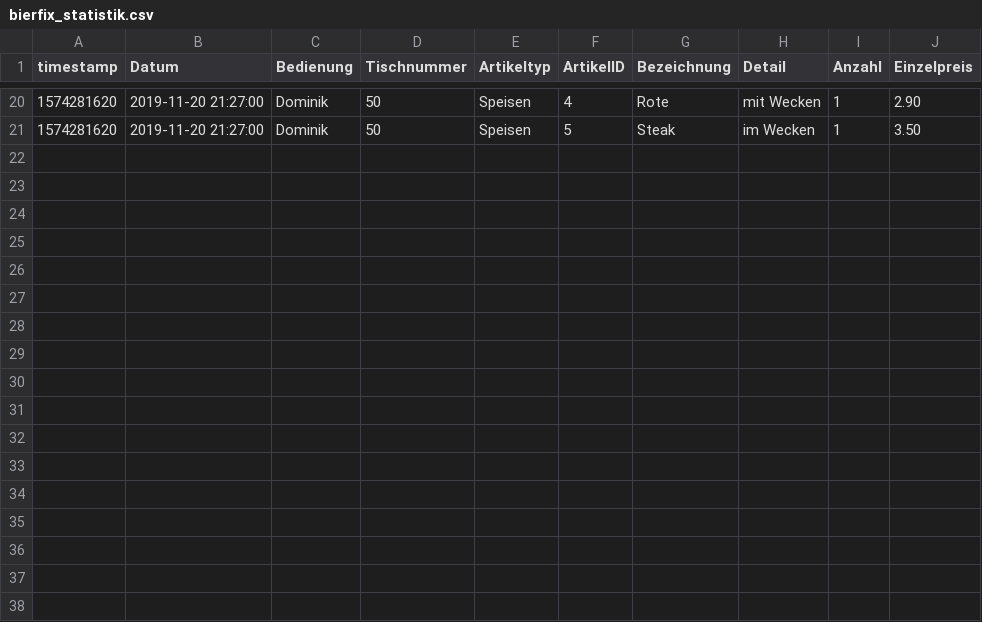
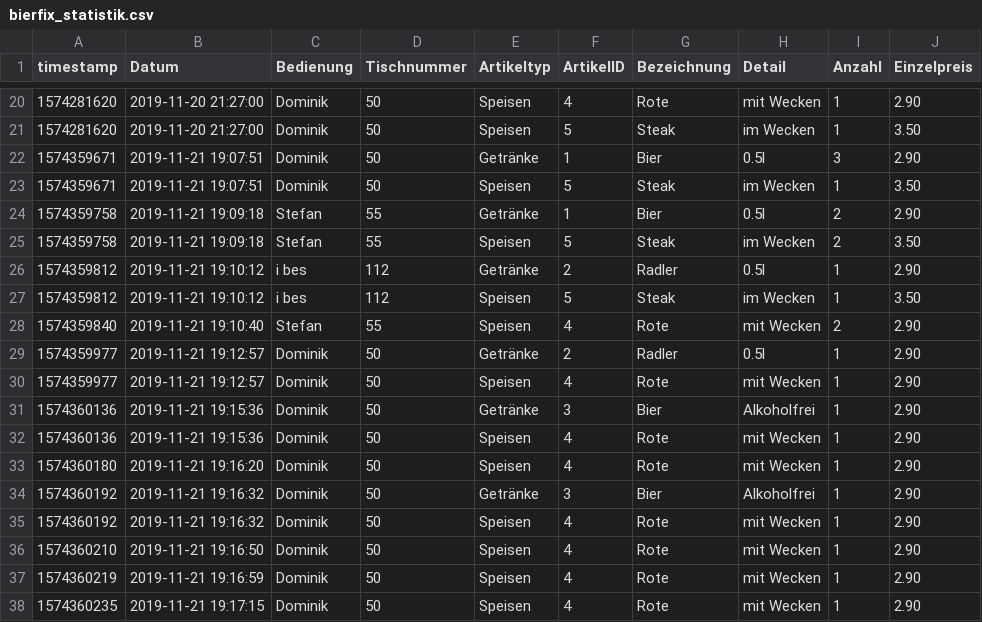
Before and after one commit to dominikrein/Bierfix, a CSV file: bierfix_statistik.csv, drawn as a sheet; only a part is shown, gaps mark what is left out.

```diff
--- a/bierfix_statistik.csv
+++ b/bierfix_statistik.csv
@@ -21 +21,18 @@ timestamp,Datum,Bedienung,Tischnummer,Artikeltyp,ArtikelID,Bezeichnung,Detail,An
 1574281620,2019-11-20 21:27:00,Dominik,50,Speisen,5,Steak,im Wecken,1,3.50
+1574359671,2019-11-21 19:07:51,Dominik,50,Getränke,1,Bier,0.5l,3,2.90
+1574359671,2019-11-21 19:07:51,Dominik,50,Speisen,5,Steak,im Wecken,1,3.50
+1574359758,2019-11-21 19:09:18,Stefan,55,Getränke,1,Bier,0.5l,2,2.90
+1574359758,2019-11-21 19:09:18,Stefan,55,Speisen,5,Steak,im Wecken,2,3.50
+1574359812,2019-11-21 19:10:12,i bes,112,Getränke,2,Radler,0.5l,1,2.90
+1574359812,2019-11-21 19:10:12,i bes,112,Speisen,5,Steak,im Wecken,1,3.50
+1574359840,2019-11-21 19:10:40,Stefan,55,Speisen,4,Rote,mit Wecken,2,2.90
+1574359977,2019-11-21 19:12:57,Dominik,50,Getränke,2,Radler,0.5l,1,2.90
+1574359977,2019-11-21 19:12:57,Dominik,50,Speisen,4,Rote,mit Wecken,1,2.90
+1574360136,2019-11-21 19:15:36,Dominik,50,Getränke,3,Bier,Alkoholfrei,1,2.90
+1574360136,2019-11-21 19:15:36,Dominik,50,Speisen,4,Rote,mit Wecken,1,2.90
+1574360180,2019-11-21 19:16:20,Dominik,50,Speisen,4,Rote,mit Wecken,1,2.90
+1574360192,2019-11-21 19:16:32,Dominik,50,Getränke,3,Bier,Alkoholfrei,1,2.90
+1574360192,2019-11-21 19:16:32,Dominik,50,Speisen,4,Rote,mit Wecken,1,2.90
+1574360210,2019-11-21 19:16:50,Dominik,50,Speisen,4,Rote,mit Wecken,1,2.90
+1574360219,2019-11-21 19:16:59,Dominik,50,Speisen,4,Rote,mit Wecken,1,2.90
+1574360235,2019-11-21 19:17:15,Dominik,50,Speisen,4,Rote,mit Wecken,1,2.90
```
Also changed, not shown: 1 other file.
